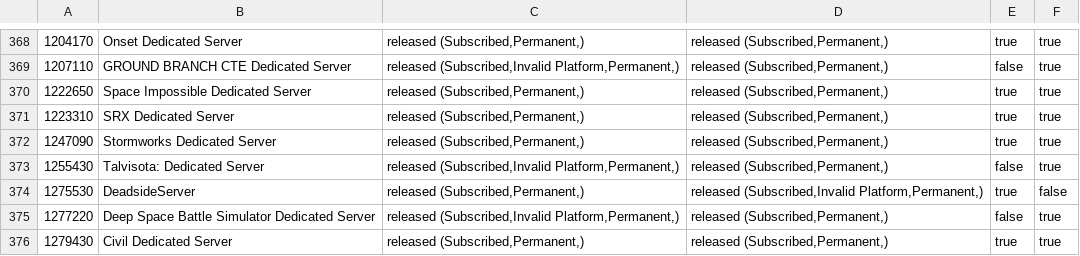
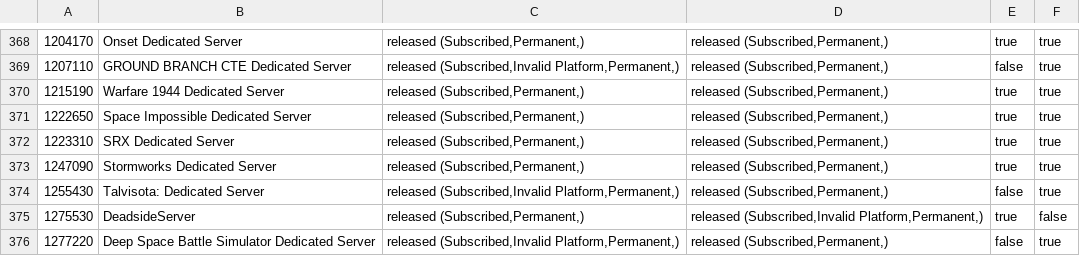
Before and after one commit to dgibbs64/SteamCMD-AppID-List-Servers, a CSV file: steamcmd_appid_servers.csv, drawn as a sheet; only a part is shown, gaps mark what is left out; the shorter side is filled out with more unchanged rows.

```diff
--- a/steamcmd_appid_servers.csv
+++ b/steamcmd_appid_servers.csv
@@ -369,2 +369,3 @@
 1207110," GROUND BRANCH CTE Dedicated Server","released (Subscribed,Invalid Platform,Permanent,)","released (Subscribed,Permanent,)",false,true
+1215190,"Warfare 1944 Dedicated Server","released (Subscribed,Permanent,)","released (Subscribed,Permanent,)",true,true
 1222650,"Space Impossible Dedicated Server","released (Subscribed,Permanent,)","released (Subscribed,Permanent,)",true,true
```
Also changed, not shown: steamcmd_appid_servers_linux.csv, 3 other files.
